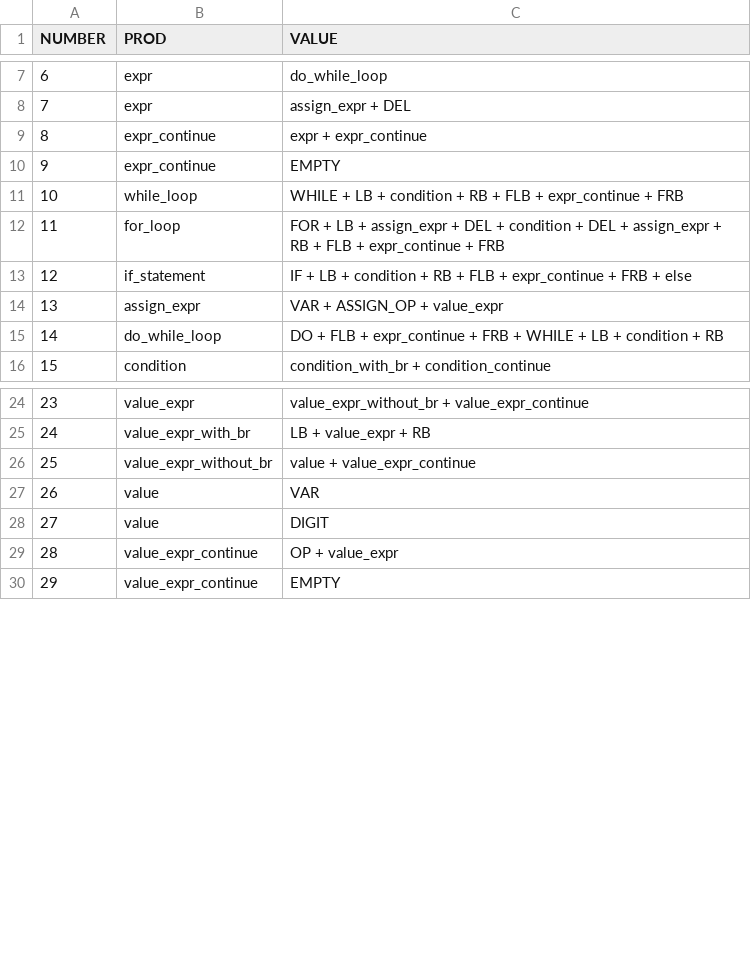
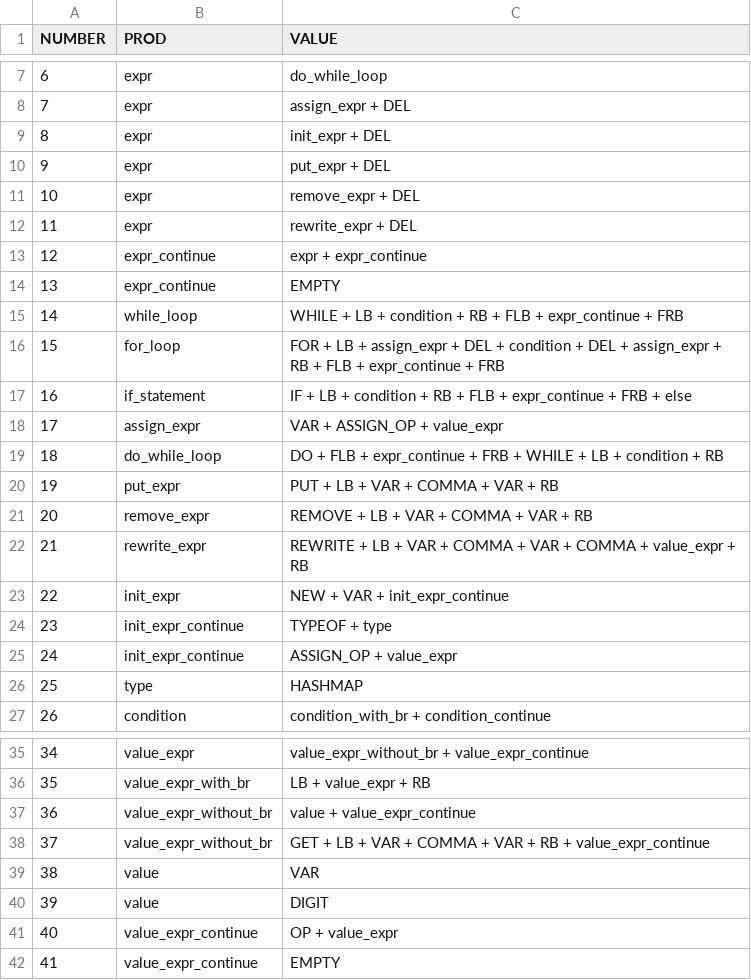
Before and after one commit to tdf4j/tdf4j-example, a CSV file: SPOParser/src/main/resources/langRules.csv, drawn as a sheet; only a part is shown, gaps mark what is left out; addresses are those after the commit; the diff names each change by its address in the sheet, - before the commit and + after, or states it on an @@ line.

```diff
--- a/SPOParser/src/main/resources/langRules.csv
+++ b/SPOParser/src/main/resources/langRules.csv
+row 9: 8 | expr | init_expr + DEL
+row 10: 9 | expr | put_expr + DEL
+row 11: 10 | expr | remove_expr + DEL
+row 12: 11 | expr | rewrite_expr + DEL
@@ column A (NUMBER) renumbered from row 13 down @@
+row 20: 19 | put_expr | PUT + LB + VAR + COMMA + VAR + RB
+row 21: 20 | remove_expr | REMOVE + LB + VAR + COMMA + VAR + RB
+row 22: 21 | rewrite_expr | REWRITE + LB + VAR + COMMA + VAR + COMMA + value_expr + RB
+row 23: 22 | init_expr | NEW + VAR + init_expr_continue
+row 24: 23 | init_expr_continue | TYPEOF + type
+row 25: 24 | init_expr_continue | ASSIGN_OP + value_expr
+row 26: 25 | type | HASHMAP
+row 38: 37 | value_expr_without_br | GET + LB + VAR + COMMA + VAR + RB + value_expr_continue
```
Also changed, not shown: SPOParser/src/main/resources/analyzeTable.csv, 9 other files.
